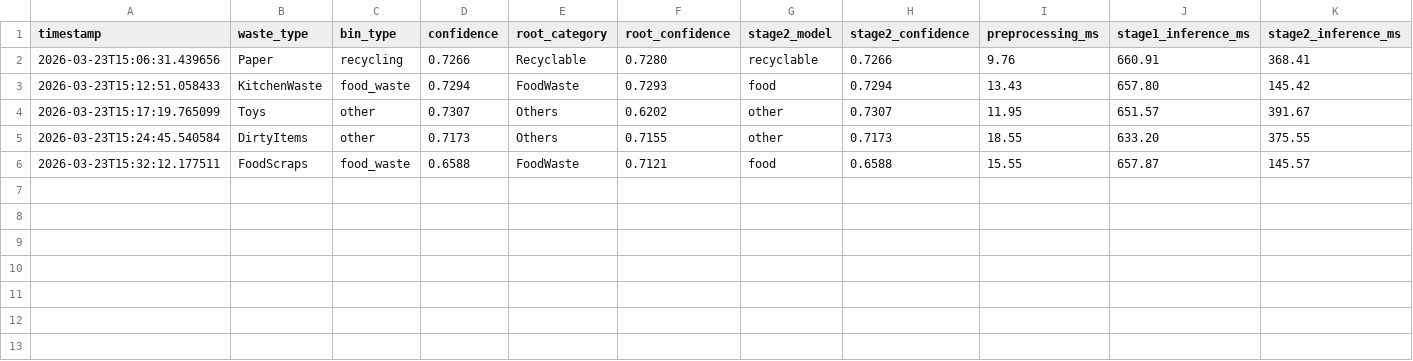
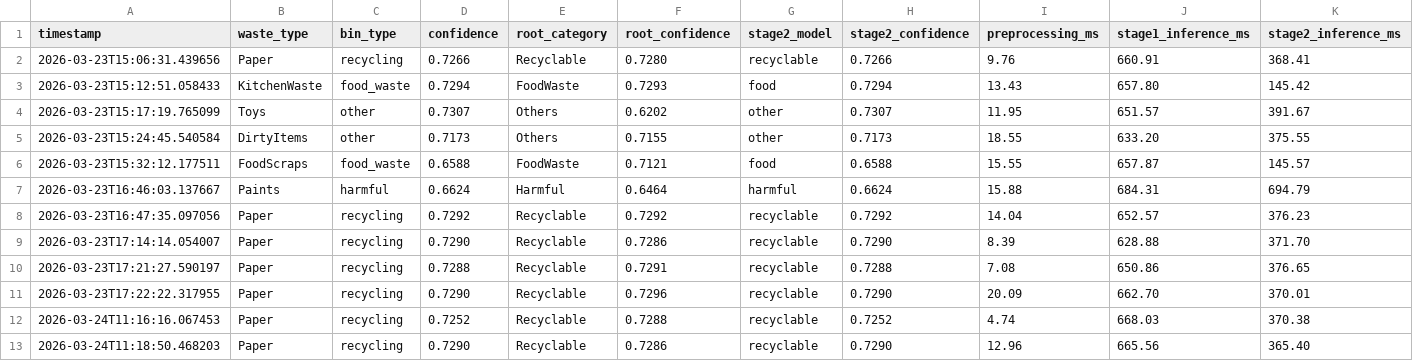
Before and after one commit to amirakbarwicaksono/smart-waste-uncc, a CSV file: smart-waste-system/logs/inference_latency.csv, drawn as a sheet; only a part is shown; rows hold the shown columns only; the diff names each change by its address in the sheet, - before the commit and + after, or states it on an @@ line.

```diff
--- a/smart-waste-system/logs/inference_latency.csv
+++ b/smart-waste-system/logs/inference_latency.csv
+row 7: 2026-03-23T16:46:03.137667 | Paints | harmful | 0.6624 | Harmful | 0.6464 | harmful | 0.6624 | 15.88 | 684.31 | 694.79
+row 8: 2026-03-23T16:47:35.097056 | Paper | recycling | 0.7292 | Recyclable | 0.7292 | recyclable | 0.7292 | 14.04 | 652.57 | 376.23
+row 9: 2026-03-23T17:14:14.054007 | Paper | recycling | 0.7290 | Recyclable | 0.7286 | recyclable | 0.7290 | 8.39 | 628.88 | 371.70
+row 10: 2026-03-23T17:21:27.590197 | Paper | recycling | 0.7288 | Recyclable | 0.7291 | recyclable | 0.7288 | 7.08 | 650.86 | 376.65
+row 11: 2026-03-23T17:22:22.317955 | Paper | recycling | 0.7290 | Recyclable | 0.7296 | recyclable | 0.7290 | 20.09 | 662.70 | 370.01
+row 12: 2026-03-24T11:16:16.067453 | Paper | recycling | 0.7252 | Recyclable | 0.7288 | recyclable | 0.7252 | 4.74 | 668.03 | 370.38
+row 13: 2026-03-24T11:18:50.468203 | Paper | recycling | 0.7290 | Recyclable | 0.7286 | recyclable | 0.7290 | 12.96 | 665.56 | 365.40
```
Also changed, not shown: 2 other files.
